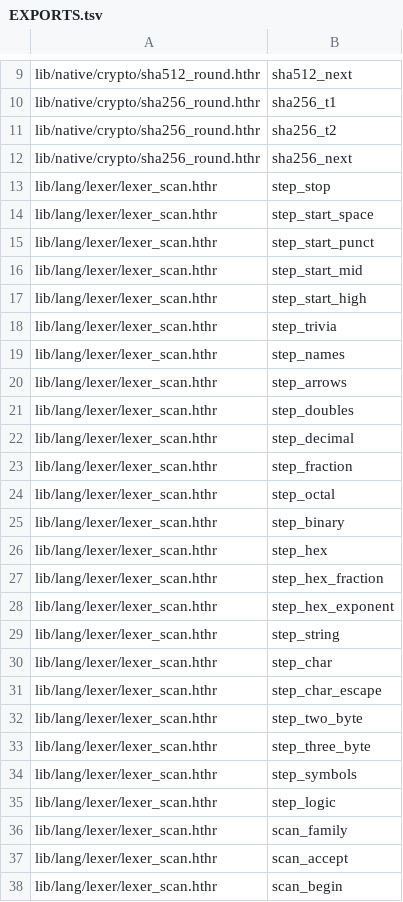
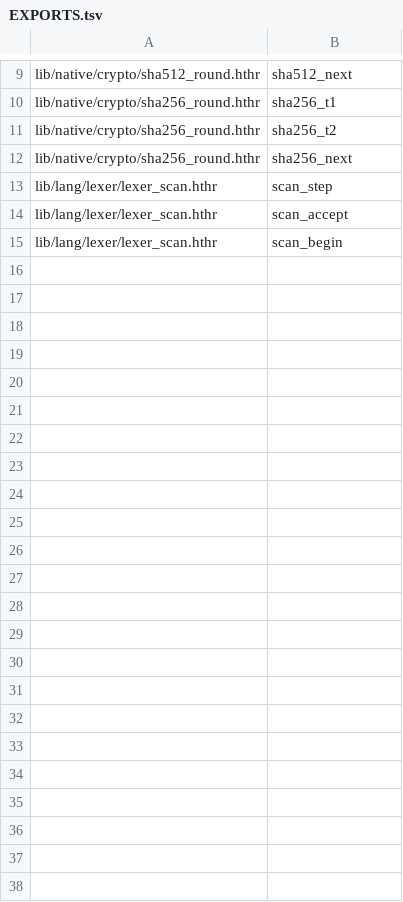
Before and after one commit to MinusGix/heather, a TSV file: crates/linked/generated/EXPORTS.tsv, drawn as a sheet; only a part is shown, gaps mark what is left out.

```diff
--- a/crates/linked/generated/EXPORTS.tsv
+++ b/crates/linked/generated/EXPORTS.tsv
@@ -12,26 +12,3 @@ lib/native/crypto/sha256_round.hthr	sha256_t2
 lib/native/crypto/sha256_round.hthr	sha256_next
-lib/lang/lexer/lexer_scan.hthr	step_stop
-lib/lang/lexer/lexer_scan.hthr	step_start_space
-lib/lang/lexer/lexer_scan.hthr	step_start_punct
-lib/lang/lexer/lexer_scan.hthr	step_start_mid
-lib/lang/lexer/lexer_scan.hthr	step_start_high
-lib/lang/lexer/lexer_scan.hthr	step_trivia
-lib/lang/lexer/lexer_scan.hthr	step_names
-lib/lang/lexer/lexer_scan.hthr	step_arrows
-lib/lang/lexer/lexer_scan.hthr	step_doubles
-lib/lang/lexer/lexer_scan.hthr	step_decimal
-lib/lang/lexer/lexer_scan.hthr	step_fraction
-lib/lang/lexer/lexer_scan.hthr	step_octal
-lib/lang/lexer/lexer_scan.hthr	step_binary
-lib/lang/lexer/lexer_scan.hthr	step_hex
-lib/lang/lexer/lexer_scan.hthr	step_hex_fraction
-lib/lang/lexer/lexer_scan.hthr	step_hex_exponent
-lib/lang/lexer/lexer_scan.hthr	step_string
-lib/lang/lexer/lexer_scan.hthr	step_char
-lib/lang/lexer/lexer_scan.hthr	step_char_escape
-lib/lang/lexer/lexer_scan.hthr	step_two_byte
-lib/lang/lexer/lexer_scan.hthr	step_three_byte
-lib/lang/lexer/lexer_scan.hthr	step_symbols
-lib/lang/lexer/lexer_scan.hthr	step_logic
-lib/lang/lexer/lexer_scan.hthr	scan_family
+lib/lang/lexer/lexer_scan.hthr	scan_step
 lib/lang/lexer/lexer_scan.hthr	scan_accept
```
Also changed, not shown: perf/bench/cases.tsv, 56 other files.
